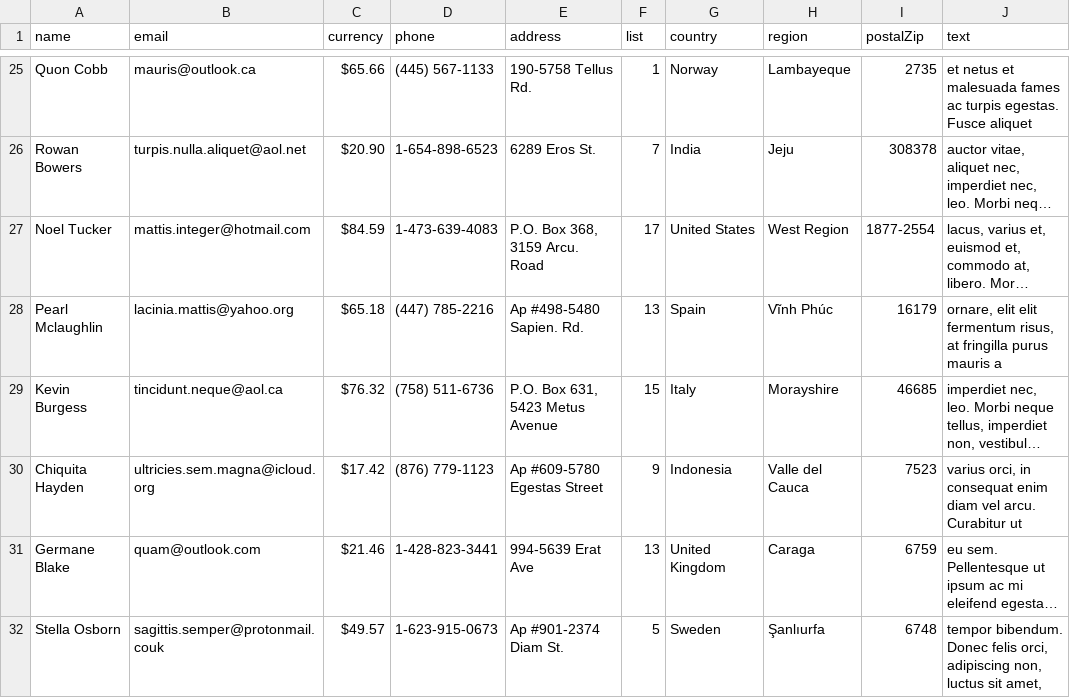
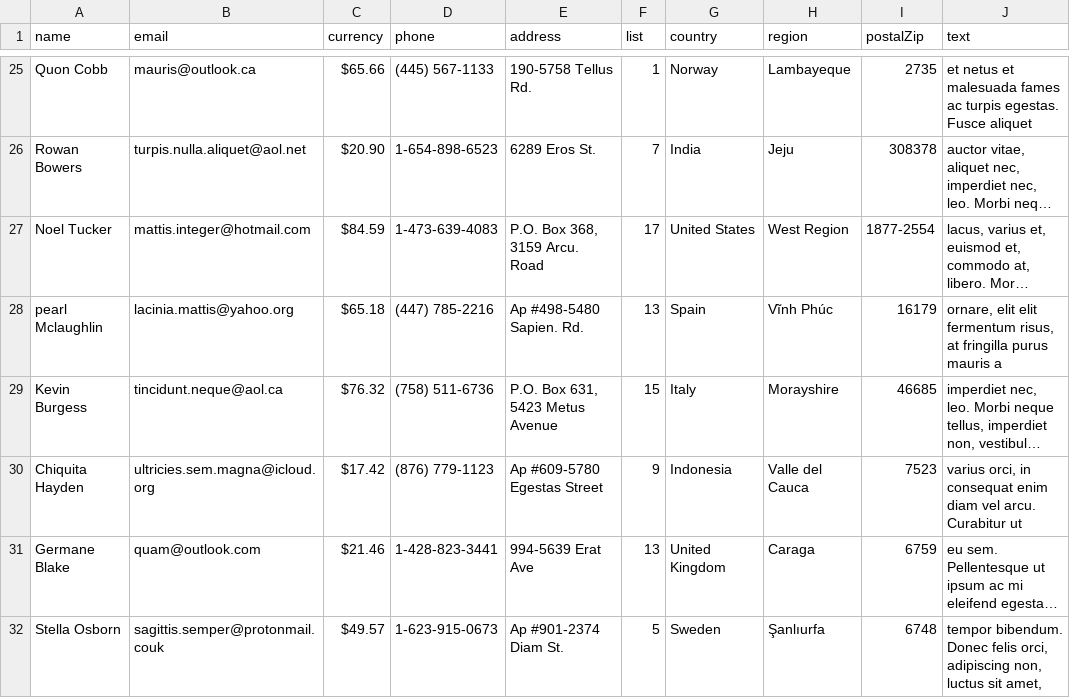
Before and after one commit to KurtGokhan/padrone, a CSV file: examples/padrone-example/src/test.csv, drawn as a sheet; only a part is shown, gaps mark what is left out; long unchanged cells end in …; the diff names each change by its address in the sheet, - before the commit and + after, or states it on an @@ line.

Commit message:
update ai example

```diff
--- a/examples/padrone-example/src/test.csv
+++ b/examples/padrone-example/src/test.csv
-A28 (name): Pearl Mclaughlin
+A28 (name): pearl Mclaughlin
```
Also changed, not shown: 1 other file.
